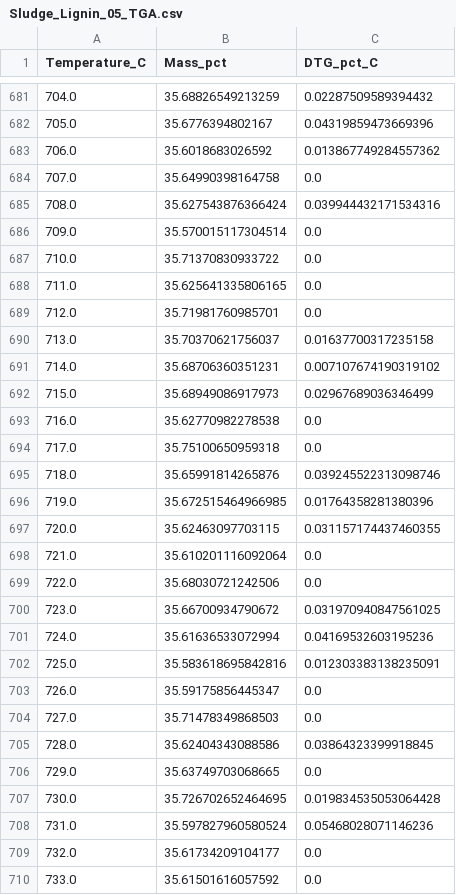
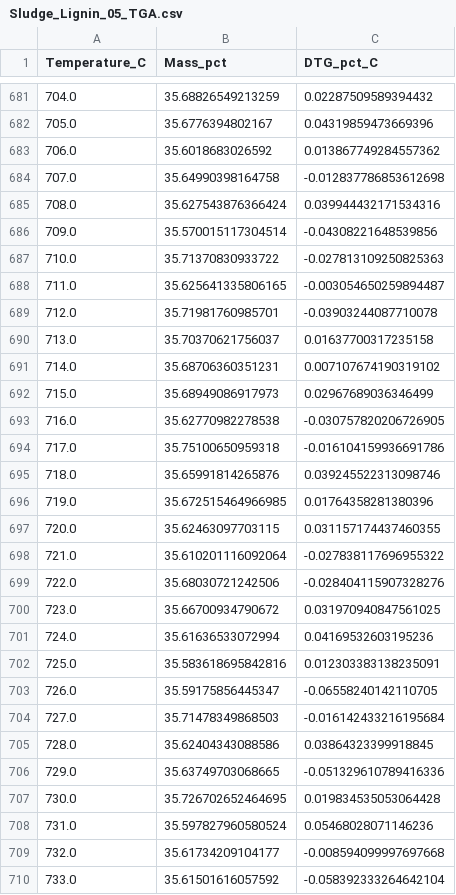
Before and after one commit to xav1c34/ChemoSuite, a CSV file: demo_data/thermal/Sludge_Lignin_05_TGA.csv, drawn as a sheet; only a part is shown, gaps mark what is left out; the diff covers the shown part only.

```diff
--- a/demo_data/thermal/Sludge_Lignin_05_TGA.csv
+++ b/demo_data/thermal/Sludge_Lignin_05_TGA.csv
@@ -683,8 +683,8 @@ Temperature_C,Mass_pct,DTG_pct_C
 706.0,35.6018683026592,0.013867749284557362
-707.0,35.64990398164758,0.0
+707.0,35.64990398164758,-0.012837786853612698
 708.0,35.627543876366424,0.039944432171534316
-709.0,35.570015117304514,0.0
-710.0,35.71370830933722,0.0
-711.0,35.625641335806165,0.0
-712.0,35.71981760985701,0.0
+709.0,35.570015117304514,-0.04308221648539856
+710.0,35.71370830933722,-0.027813109250825363
+711.0,35.625641335806165,-0.003054650259894487
+712.0,35.71981760985701,-0.03903244087710078
 713.0,35.70370621756037,0.01637700317235158
@@ -692,4 +692,4 @@ Temperature_C,Mass_pct,DTG_pct_C
 715.0,35.68949086917973,0.02967689036346499
-716.0,35.62770982278538,0.0
-717.0,35.75100650959318,0.0
+716.0,35.62770982278538,-0.030757820206726905
+717.0,35.75100650959318,-0.016104159936691786
 718.0,35.65991814265876,0.039245522313098746
@@ -697,4 +697,4 @@ Temperature_C,Mass_pct,DTG_pct_C
 720.0,35.62463097703115,0.031157174437460355
-721.0,35.610201116092064,0.0
-722.0,35.68030721242506,0.0
+721.0,35.610201116092064,-0.027838117696955322
+722.0,35.68030721242506,-0.028404115907328276
 723.0,35.66700934790672,0.031970940847561025
@@ -702,9 +702,9 @@ Temperature_C,Mass_pct,DTG_pct_C
 725.0,35.583618695842816,0.012303383138235091
-726.0,35.59175856445347,0.0
-727.0,35.71478349868503,0.0
+726.0,35.59175856445347,-0.06558240142110705
+727.0,35.71478349868503,-0.016142433216195684
 728.0,35.62404343088586,0.03864323399918845
-729.0,35.63749703068665,0.0
+729.0,35.63749703068665,-0.051329610789416336
 730.0,35.726702652464695,0.019834535053064428
 731.0,35.597827960580524,0.05468028071146236
-732.0,35.61734209104177,0.0
-733.0,35.61501616057592,0.0
+732.0,35.61734209104177,-0.008594099997697668
+733.0,35.61501616057592,-0.058392333264642104
```
Also changed, not shown: 166 edited cells elsewhere in this file, demo_data/thermal/Sludge_Lignin_01_TGA.csv, demo_data/thermal/Sludge_Lignin_02_TGA.csv, 13 other files.
